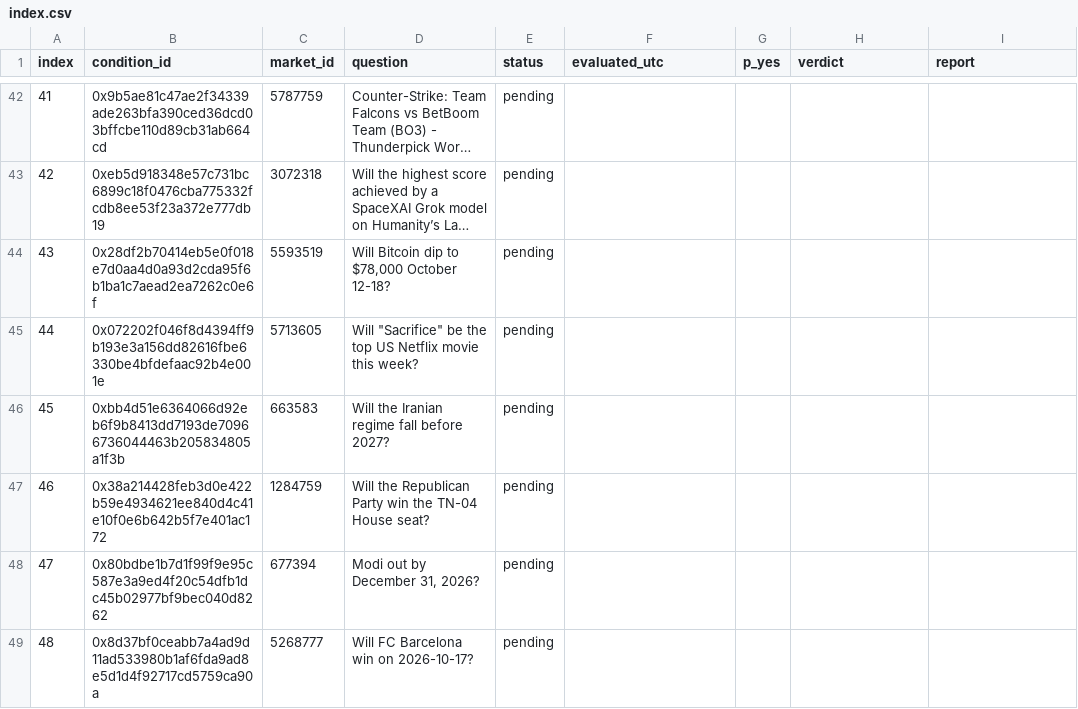
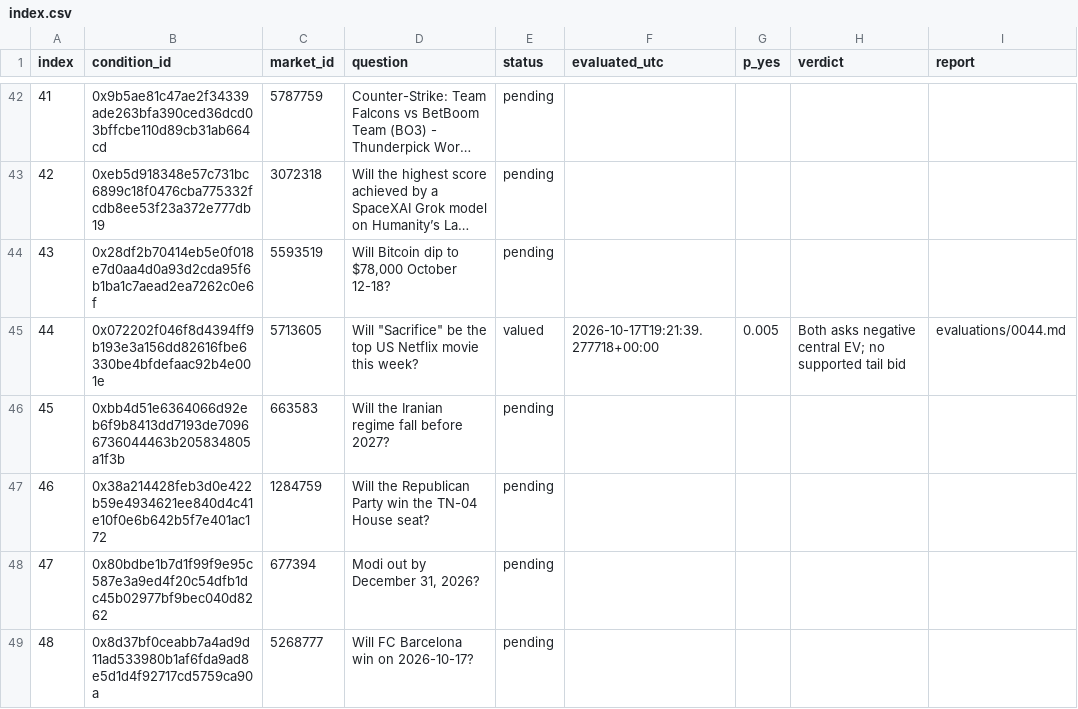
Before and after one commit to philippmerz/polyclaude, a CSV file: research/2026-10-17-deep-review/index.csv, drawn as a sheet; only a part is shown, gaps mark what is left out; long unchanged cells end in …; the diff covers the shown part only.

```diff
--- a/research/2026-10-17-deep-review/index.csv
+++ b/research/2026-10-17-deep-review/index.csv
@@ -44,3 +44,3 @@ index,condition_id,market_id,question,status,evaluated_utc,p_yes,verdict,report
 43,0x28df2b70414eb5e0f018e7d0aa4d0a93d2cda95f6b1ba1c7aead2ea7262c0e6f,5593519,"Will Bitcoin dip to $78,000 October 12-18?",pending,,,,
-44,0x072202f046f8d4394ff9b193e3a156dd82616fbe6330be4bfdefaac92b4e001e,5713605,"Will ""Sacrifice"" be the top US Netflix movie this week?",pending,,,,
+44,0x072202f046f8d4394ff9b193e3a156dd82616fbe6330be4bfdefaac92b4e001e,5713605,"Will ""Sacrifice"" be the top US Netflix movie this week?",valued,2026-10-17T19:21:39.277718+00:00,0.005,Both asks negative central EV; no supported tail bid,evaluations/0044.md
 45,0xbb4d51e6364066d92eb6f9b8413dd7193de70966736044463b205834805a1f3b,663583,Will the Iranian regime fall before 2027?,pending,,,,
```
Also changed, not shown: 95 edited cells elsewhere in this file, 53 other files.
